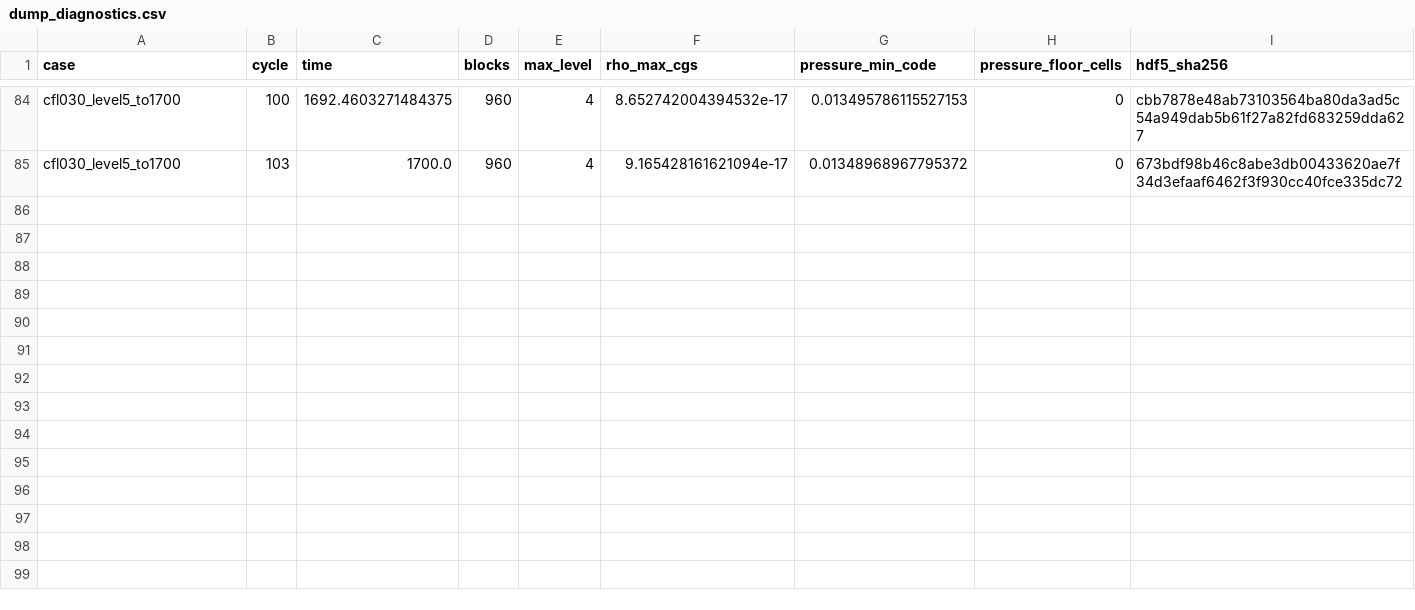
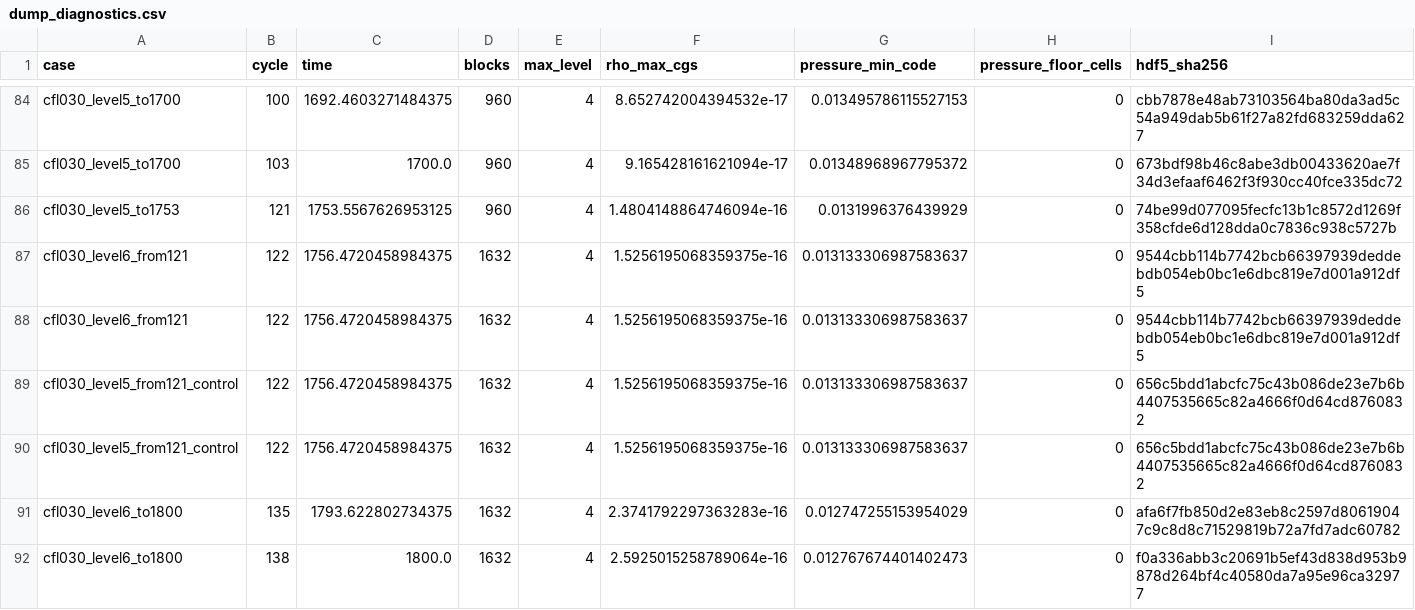
Before and after one commit to mizutani09/athena, a CSV file: tst/nrfld_validation/wor92_core_symmetry_results_20261107/dump_diagnostics.csv, drawn as a sheet; only a part is shown, gaps mark what is left out.

```diff
--- a/tst/nrfld_validation/wor92_core_symmetry_results_20261107/dump_diagnostics.csv
+++ b/tst/nrfld_validation/wor92_core_symmetry_results_20261107/dump_diagnostics.csv
@@ -85 +85,8 @@ cfl030_level5_to1700,100,1692.4603271484375,960,4,8.652742004394532e-17,0.013495
 cfl030_level5_to1700,103,1700.0,960,4,9.165428161621094e-17,0.01348968967795372,0,673bdf98b46c8abe3db00433620ae7f34d3efaaf6462f3f930cc40fce335dc72
+cfl030_level5_to1753,121,1753.5567626953125,960,4,1.4804148864746094e-16,0.0131996376439929,0,74be99d077095fecfc13b1c8572d1269f358cfde6d128dda0c7836c938c5727b
+cfl030_level6_from121,122,1756.4720458984375,1632,4,1.5256195068359375e-16,0.013133306987583637,0,9544cbb114b7742bcb66397939deddebdb054eb0bc1e6dbc819e7d001a912df5
+cfl030_level6_from121,122,1756.4720458984375,1632,4,1.5256195068359375e-16,0.013133306987583637,0,9544cbb114b7742bcb66397939deddebdb054eb0bc1e6dbc819e7d001a912df5
+cfl030_level5_from121_control,122,1756.4720458984375,1632,4,1.5256195068359375e-16,0.013133306987583637,0,656c5bdd1abcfc75c43b086de23e7b6b4407535665c82a4666f0d64cd8760832
+cfl030_level5_from121_control,122,1756.4720458984375,1632,4,1.5256195068359375e-16,0.013133306987583637,0,656c5bdd1abcfc75c43b086de23e7b6b4407535665c82a4666f0d64cd8760832
+cfl030_level6_to1800,135,1793.622802734375,1632,4,2.3741792297363283e-16,0.012747255153954029,0,afa6f7fb850d2e83eb8c2597d80619047c9c8d8c71529819b72a7fd7adc60782
+cfl030_level6_to1800,138,1800.0,1632,4,2.5925015258789064e-16,0.012767674401402473,0,f0a336abb3c20691b5ef43d838d953b9878d264bf4c40580da7a95e96ca32977
```
Also changed, not shown: tst/nrfld_validation/wor92_core_symmetry_results_20261107/cases.csv, tst/nrfld_validation/wor92_core_symmetry_results_20261107/central_ratios.csv, 9 other files.
